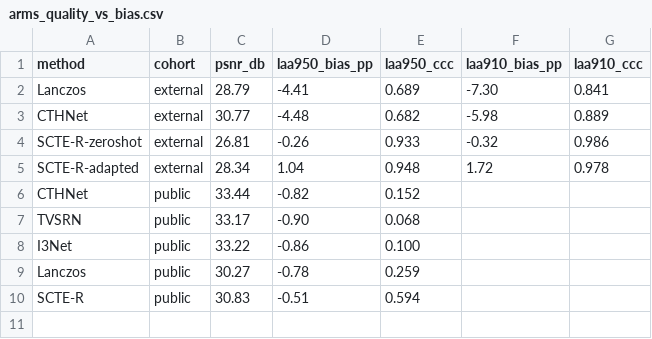
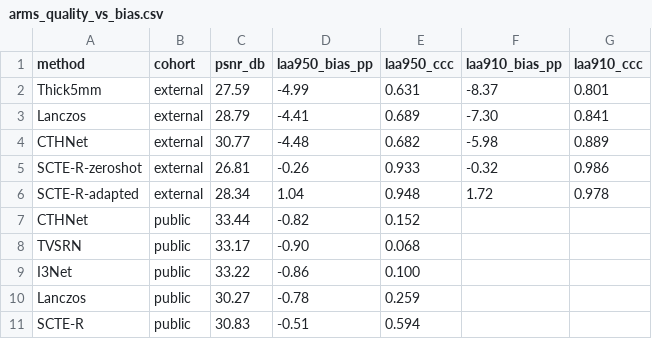
Before and after one commit to YuanzhiHe/SCTE, a CSV file: report/figdata/arms_quality_vs_bias.csv, drawn as a sheet; the diff names each change by its address in the sheet, - before the commit and + after, or states it on an @@ line.

```diff
--- a/report/figdata/arms_quality_vs_bias.csv
+++ b/report/figdata/arms_quality_vs_bias.csv
+row 2: Thick5mm | external | 27.59 | -4.99 | 0.631 | -8.37 | 0.801
```
Also changed, not shown: report/figdata/agreement_loa.csv, 6 other files.
